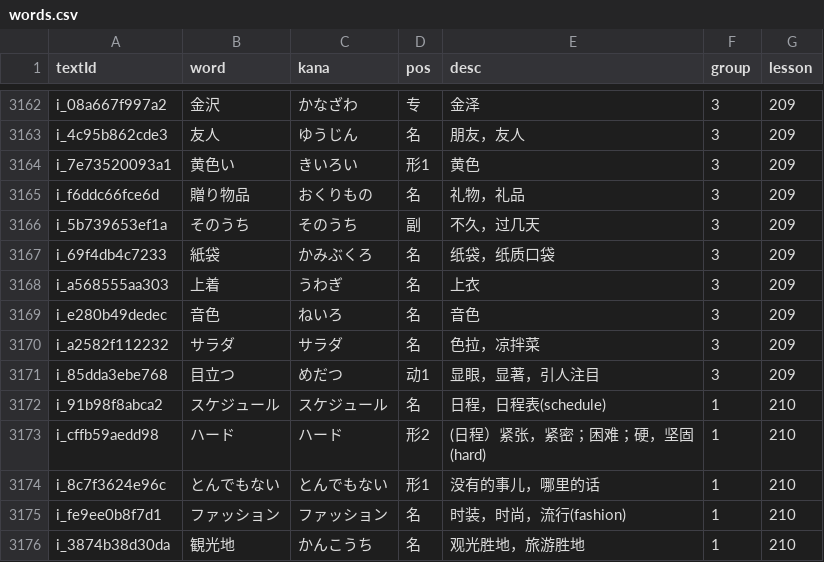
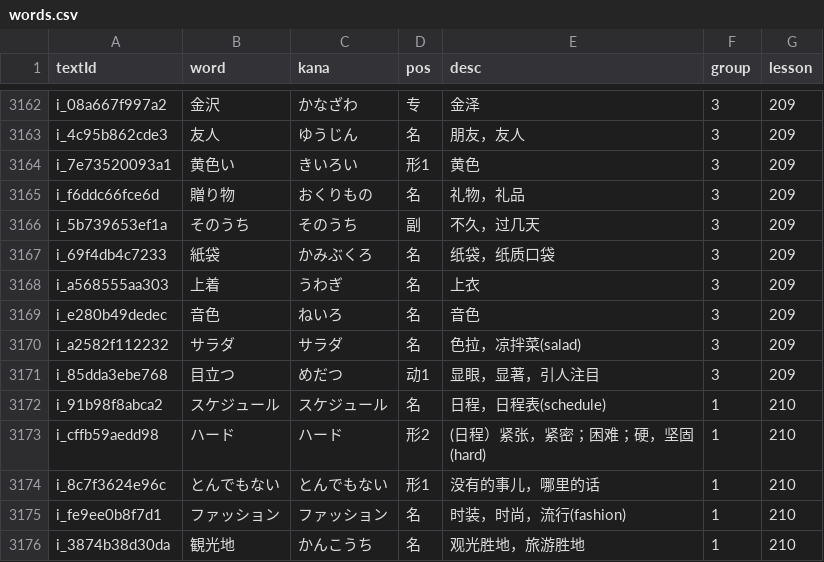
Before and after one commit to cencuansen/simple-pages, a CSV file: japanese/public/jsons/words.csv, drawn as a sheet; only a part is shown, gaps mark what is left out; the diff covers the shown part only.

```diff
--- a/japanese/public/jsons/words.csv
+++ b/japanese/public/jsons/words.csv
@@ -3164,3 +3164,3 @@ i_4c95b862cde3,友人,ゆうじん,名,朋友，友人,3,209
 i_7e73520093a1,黄色い,きいろい,形1,黄色,3,209
-i_f6ddc66fce6d,贈り物品,おくりもの,名,礼物，礼品,3,209
+i_f6ddc66fce6d,贈り物,おくりもの,名,礼物，礼品,3,209
 i_5b739653ef1a,そのうち,そのうち,副,不久，过几天,3,209
@@ -3169,3 +3169,3 @@ i_a568555aa303,上着,うわぎ,名,上衣,3,209
 i_e280b49dedec,音色,ねいろ,名,音色,3,209
-i_a2582f112232,サラダ,サラダ,名,色拉，凉拌菜,3,209
+i_a2582f112232,サラダ,サラダ,名,色拉，凉拌菜(salad),3,209
 i_85dda3ebe768,目立つ,めだつ,动1,显眼，显著，引人注目,3,209
```
Also changed, not shown: 14 edited cells elsewhere in this file, japanese/public/jsons/lesson-contents.csv, japanese/public/jsons/lesson-translations.csv, 8 other files.
